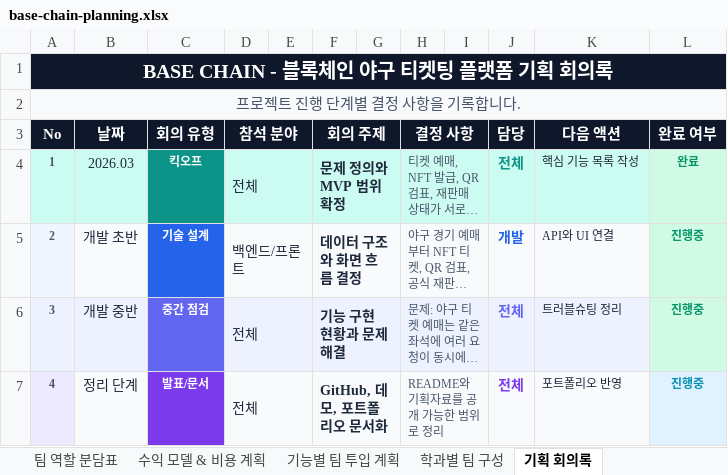
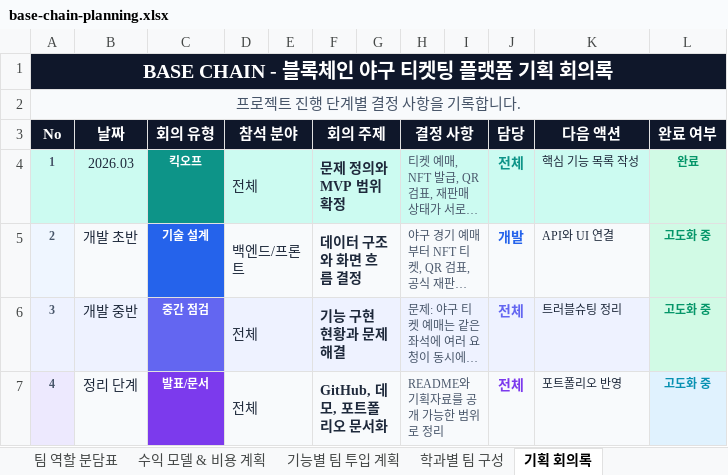
Before and after one commit to FutureAria/my_site, an Excel workbook: public/uploads/project-docs/base-chain-planning.xlsx, sheet 기획 회의록, drawn as a sheet; long unchanged cells end in …; values as stored, in another font and other column widths than the file's, no borders; the diff names each change by its address in the sheet, - before the commit and + after, or states it on an @@ line.

```diff
--- a/public/uploads/project-docs/base-chain-planning.xlsx (sheet 기획 회의록)
+++ b/public/uploads/project-docs/base-chain-planning.xlsx (sheet 기획 회의록)
-L5:L7 (완료 여부): 진행중
+L5:L7 (완료 여부): 고도화 중
```
Also changed, not shown: sheet MVP 기능 정의서, sheet UI 기획 체크리스트, sheet 팀 역할 분담표, sheet 개발 일정표 (간트차트), public/uploads/project-docs/commercial-district-planning.xlsx, public/uploads/project-docs/course-registration-planning.xlsx, 13 other files.
